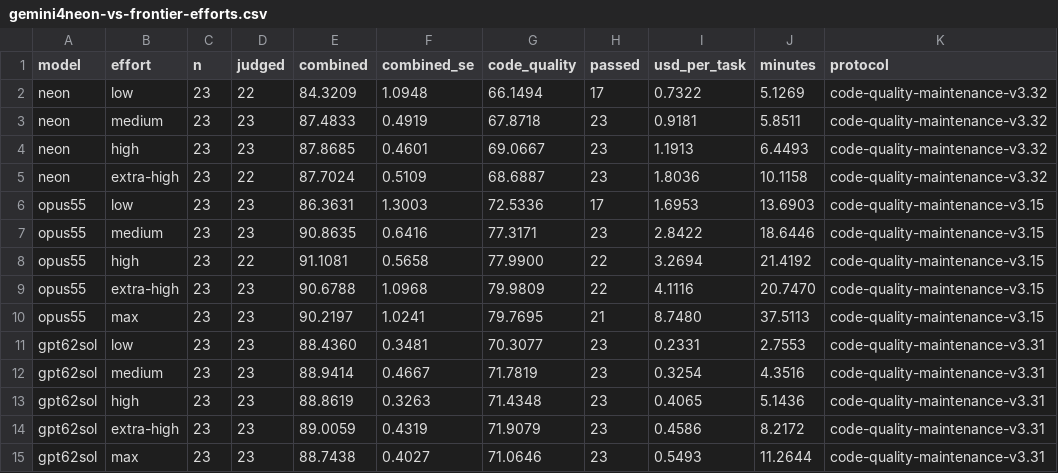
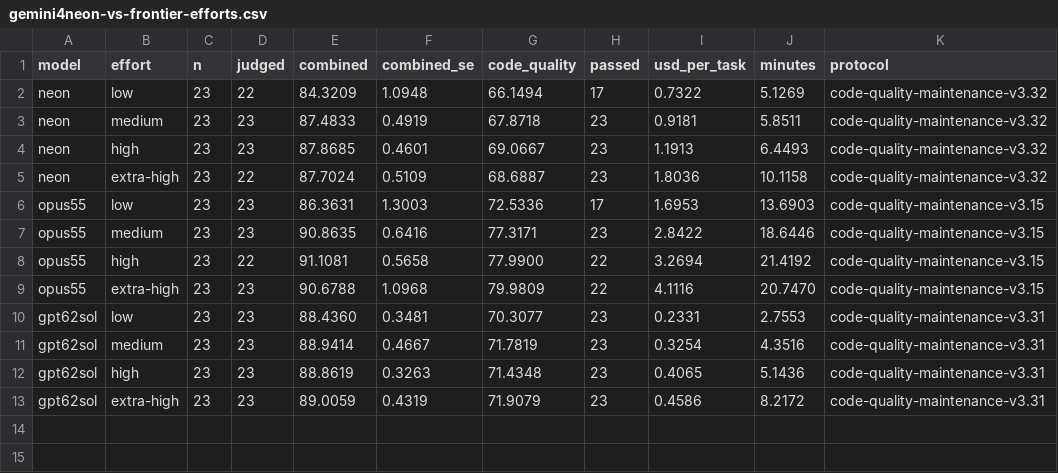
Before and after one commit to morganlinton/VulcanBench, a CSV file: docs/results/swe-v4-gemini4-neon-2026-11/gemini4neon-vs-frontier-efforts.csv, drawn as a sheet.

```diff
--- a/docs/results/swe-v4-gemini4-neon-2026-11/gemini4neon-vs-frontier-efforts.csv
+++ b/docs/results/swe-v4-gemini4-neon-2026-11/gemini4neon-vs-frontier-efforts.csv
@@ -9,3 +9,2 @@ opus55,high,23,22,91.1081,0.5658,77.9900,22,3.2694,21.4192,code-quality-maintena
 opus55,extra-high,23,23,90.6788,1.0968,79.9809,22,4.1116,20.7470,code-quality-maintenance-v3.15
-opus55,max,23,23,90.2197,1.0241,79.7695,21,8.7480,37.5113,code-quality-maintenance-v3.15
 gpt62sol,low,23,23,88.4360,0.3481,70.3077,23,0.2331,2.7553,code-quality-maintenance-v3.31
@@ -14,2 +13 @@ gpt62sol,high,23,23,88.8619,0.3263,71.4348,23,0.4065,5.1436,code-quality-mainten
 gpt62sol,extra-high,23,23,89.0059,0.4319,71.9079,23,0.4586,8.2172,code-quality-maintenance-v3.31
-gpt62sol,max,23,23,88.7438,0.4027,71.0646,23,0.5493,11.2644,code-quality-maintenance-v3.31
```
Also changed, not shown: 4 other files.
